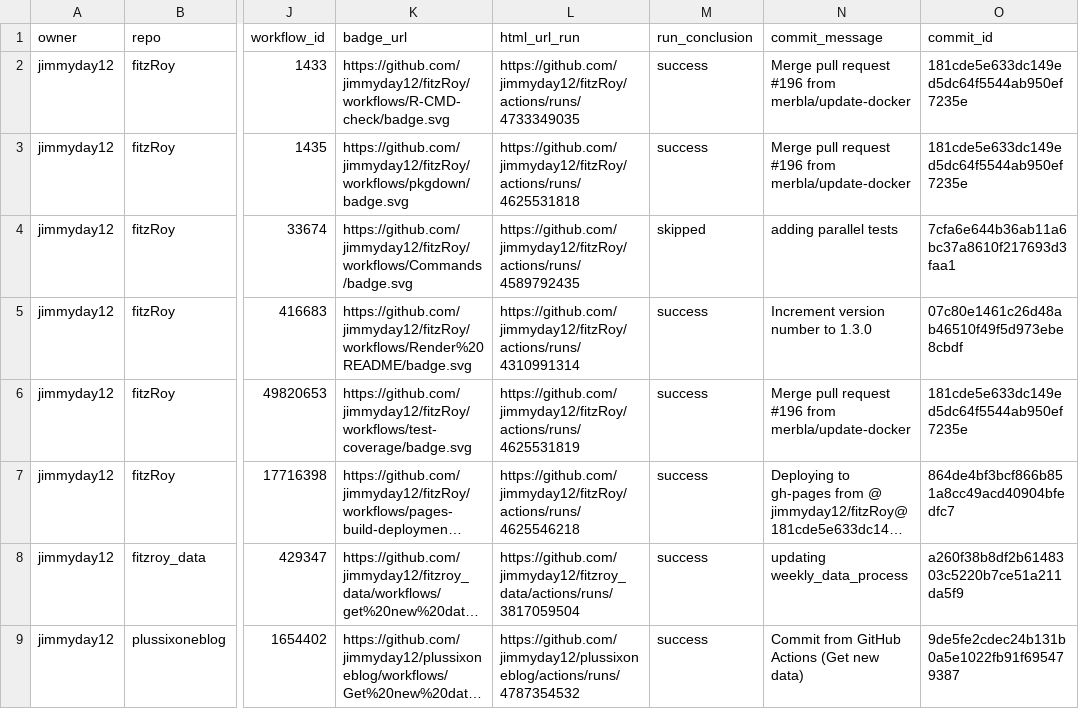
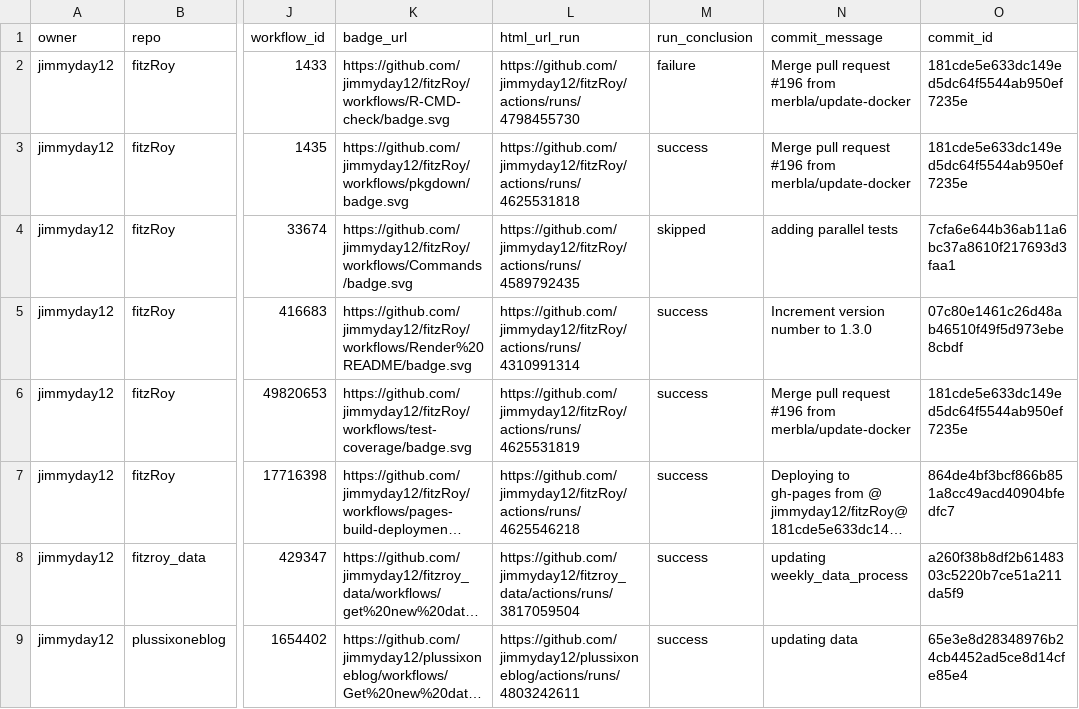
Before and after one commit to jimmyday12/status, a CSV file: repos.csv, drawn as a sheet; only a part is shown, gaps mark what is left out; long unchanged cells end in …; the diff names each change by its address in the sheet, - before the commit and + after, or states it on an @@ line.

```diff
--- a/repos.csv
+++ b/repos.csv
-L2 (html_url_run): https://github.com/jimmyday12/fitzRoy/actions/runs/4733349035
+L2 (html_url_run): https://github.com/jimmyday12/fitzRoy/actions/runs/4798455730
-M2 (run_conclusion): success
+M2 (run_conclusion): failure
-L9 (html_url_run): https://github.com/jimmyday12/plussixoneblog/actions/runs/4787354532
+L9 (html_url_run): https://github.com/jimmyday12/plussixoneblog/actions/runs/4803242611
-N9 (commit_message): Commit from GitHub Actions (Get new data)
+N9 (commit_message): updating data
-O9 (commit_id): 9de5fe2cdec24b131b0a5e1022fb91f695479387
+O9 (commit_id): 65e3e8d28348976b24cb4452ad5ce8d14cfe85e4
```
Also changed, not shown: 1 other file.
